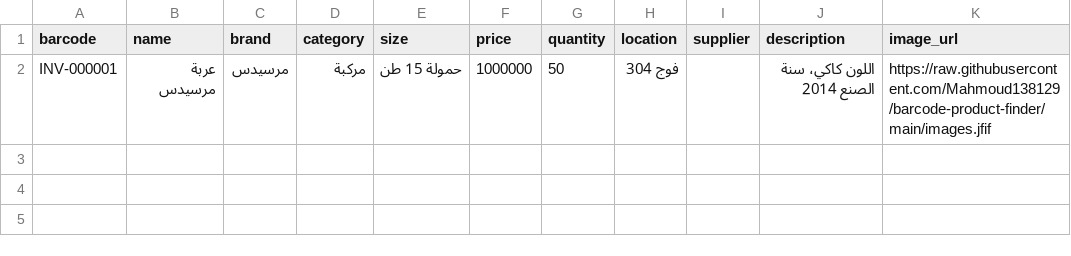
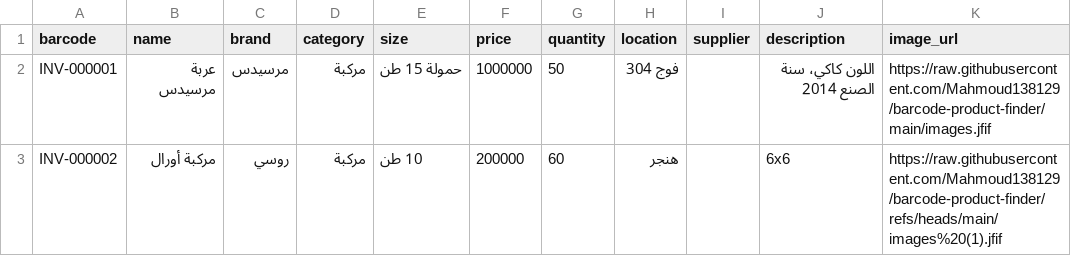
Before and after one commit to Mahmoud138129/barcode-product-finder, a CSV file: data/products.csv, drawn as a sheet; the diff names each change by its address in the sheet, - before the commit and + after, or states it on an @@ line.

Commit message:
Add new product entry for مركبة أورال

```diff
--- a/data/products.csv
+++ b/data/products.csv
+row 3: INV-000002 | مركبة أورال | روسي | مركبة | 10 طن | 200000 | 60 | هنجر |  | 6x6 | https://raw.githubusercontent.com/Mahmoud138129/barcode-product-finder/refs/heads/main/images%20(1).jfif
```
